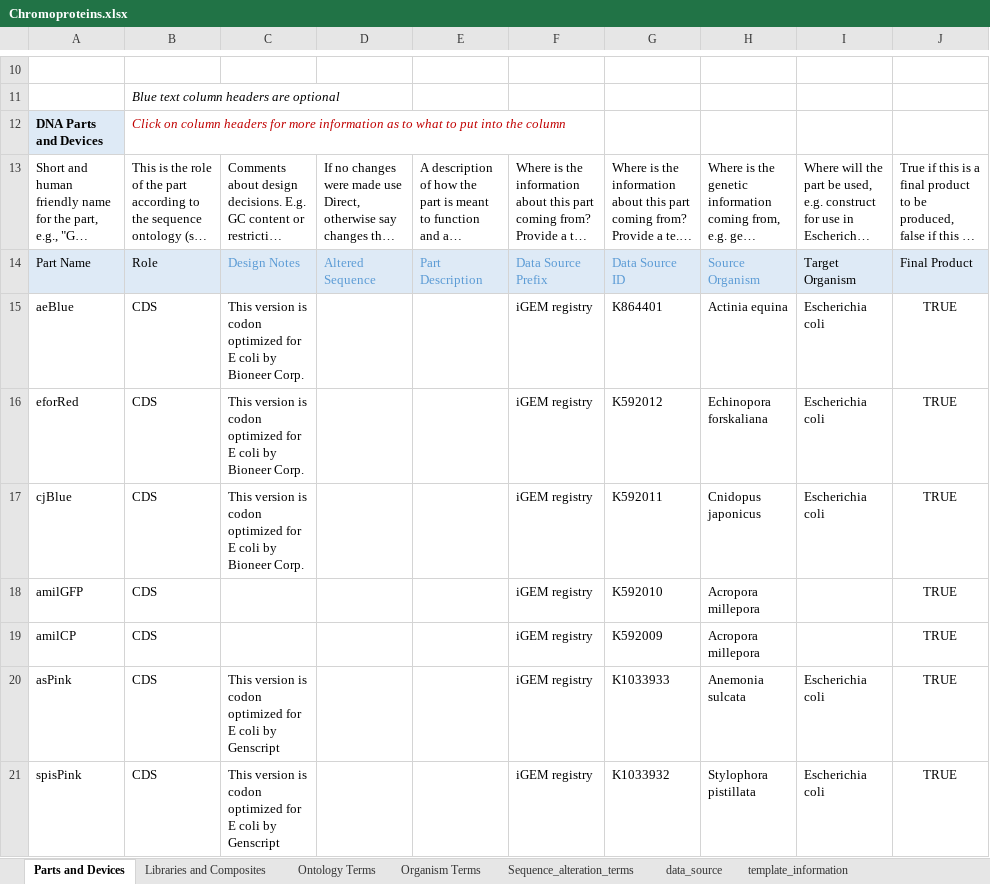
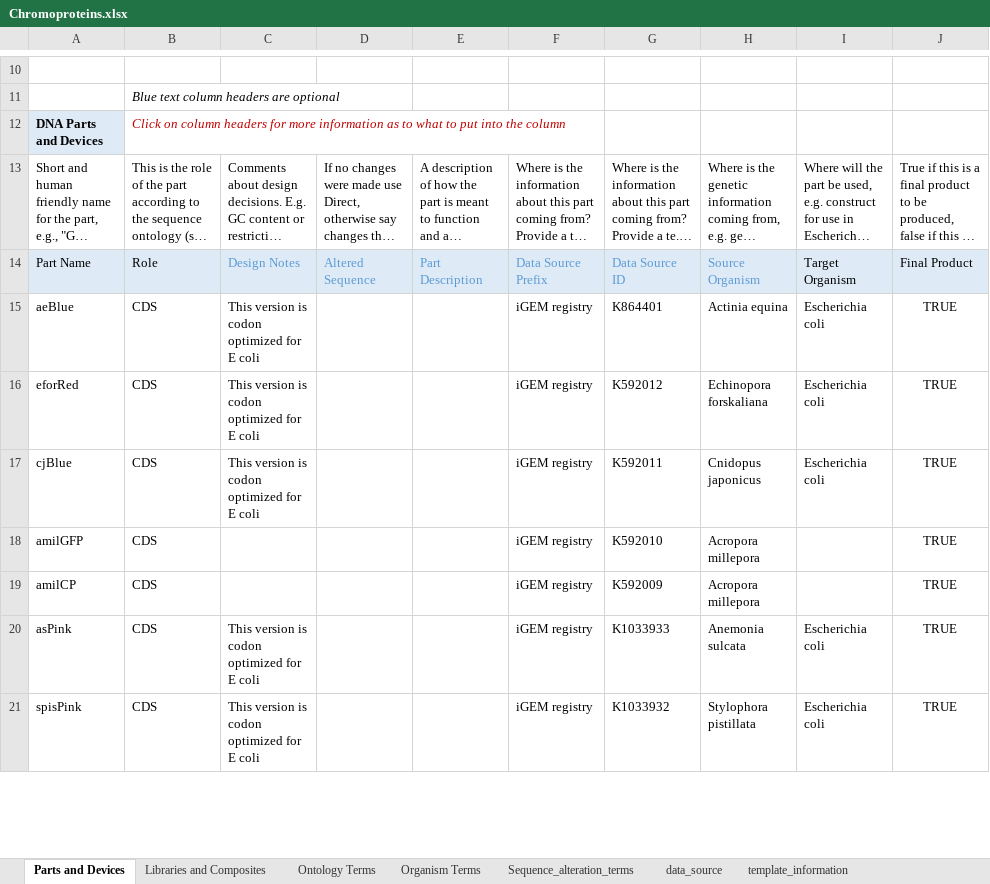
Before and after one commit to iGEM-Engineering/iGEM-distribution, an Excel workbook: Chromoproteins/Chromoproteins.xlsx, sheet Parts and Devices, drawn as a sheet; only a part is shown, gaps mark what is left out; long unchanged cells end in …; values as stored, in another font and other column widths than the file's, no borders; table styles not drawn; the diff covers the shown part only; the diff names each change by its address in the sheet, - before the commit and + after, or states it on an @@ line.

```diff
--- a/Chromoproteins/Chromoproteins.xlsx (sheet Parts and Devices)
+++ b/Chromoproteins/Chromoproteins.xlsx (sheet Parts and Devices)
-C15:C17: …E coli by Bioneer Corp.
+C15:C17: …E coli
-C20:C21: …E coli by Genscript
+C20:C21: …E coli
```
Also changed, not shown: 1 added row, 1 removed row and 5 edited cells elsewhere in this sheet, sheet Libraries and Composites.
